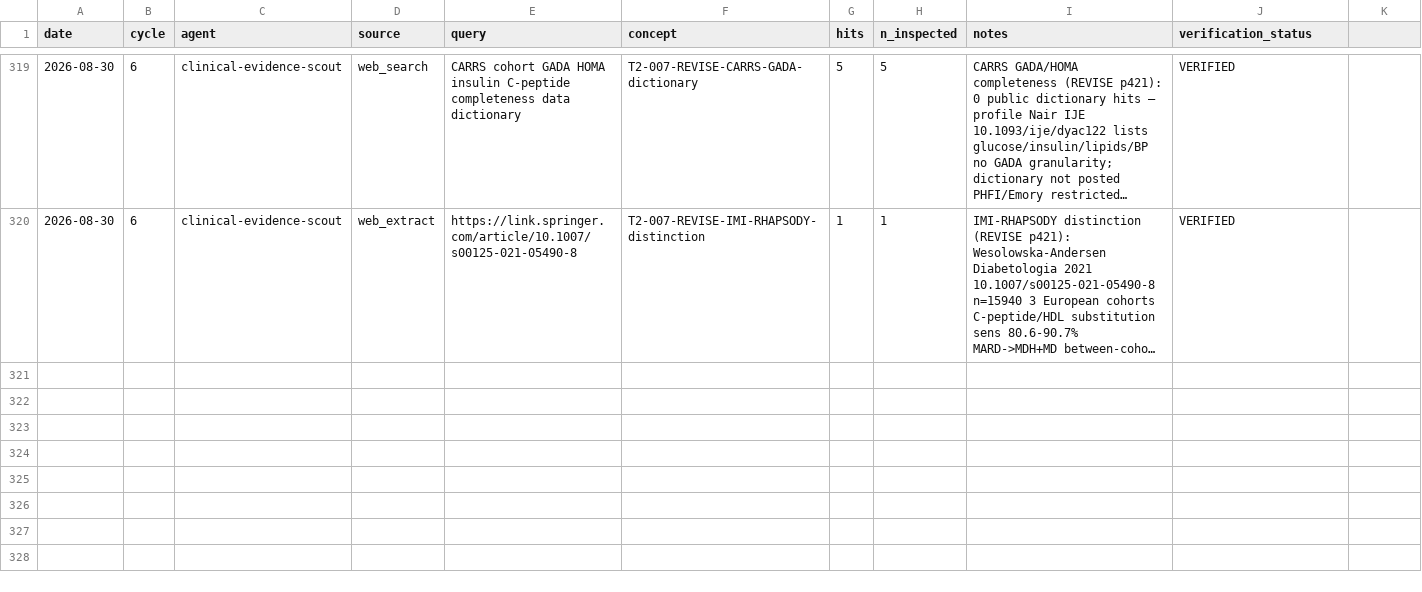
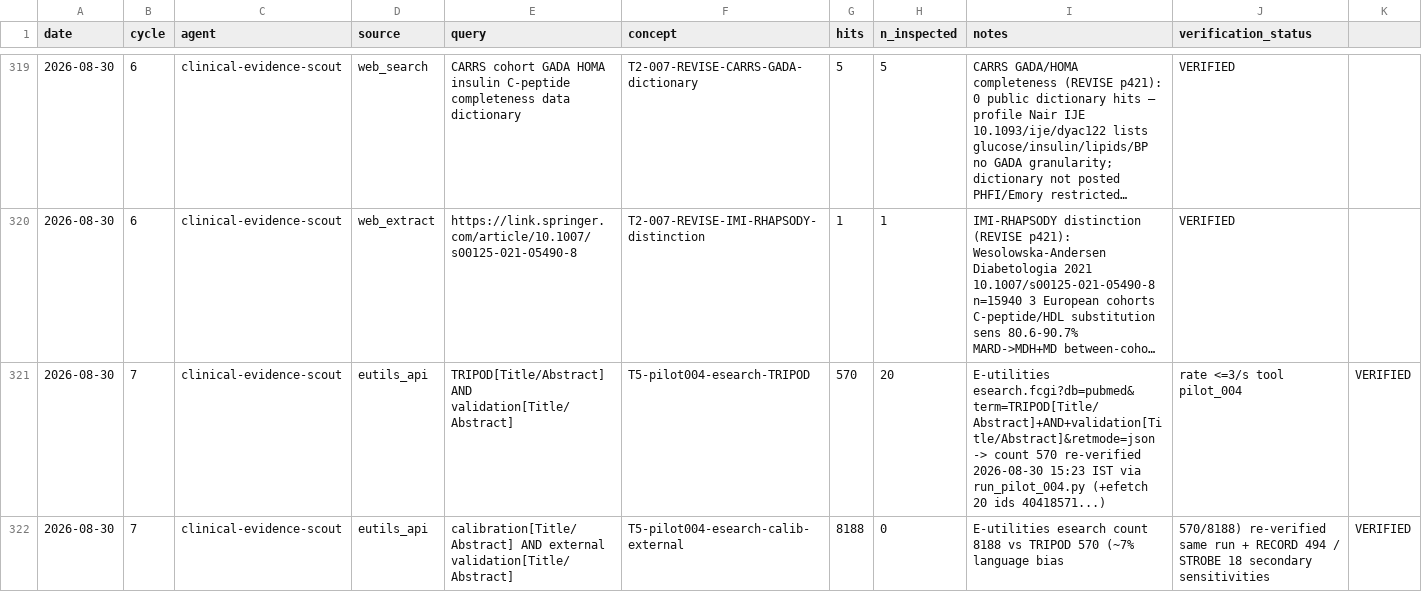
Before and after one commit to shivam4tech/medicalResearchIdeaExploration, a CSV file: literature/search_log.csv, drawn as a sheet; only a part is shown, gaps mark what is left out; long unchanged cells end in …; the diff covers the shown part only; the diff names each change by its address in the sheet, - before the commit and + after, or states it on an @@ line.

Commit message:
research(cycle-07): pilot execution — 4 pilots runnable tomorrow, no sudo, 327 queries
002 synthEHRella cloned 74aa516 pip hermes venv synthetic N=5k 10+15cat
2-point fidelity S1 0.088/0.40/0.500 vs S5 0.070/4.06/0.508 TRTR 0.852->TSTR_S1
0.850->TSTR_S5 0.553 tau=1.0 n=2 trivial DCA NB10 0.457->0.456; 003 CIMEHR
R4.5.2 ~/R/library CIMEHR 0.1.0 vignette 80 fits N300x2x2x20 visits 6.0->7.6
AUC 0.776->0.788 GBM winrate 80-90% slope ~1 in-sample hold-out needed
manual 3-process fallback logged; 004 Rayyan esearch 570/8188/494/18 +20
PMIDs n5 overlap kappa0.615 (<0.7 retrain) Wilson 0.250[0.112,0.469]
masking 0.050 PRISMA 45 lines 22-col form Riley; 005+006 G0G3 9-row BMI
28.3->22.8 MONO 0->56.7% ESS/n 0.332->0.048->0.012 trim10 0.166->0.472 R*
1.01-1.63 9-cell config. No sudo/pkexec, user venv+~/R/library only.
Ledgers +7 VERIFIED 327 rows (325V/2U) evidence 217 unchanged pilots=code.

```diff
--- a/literature/search_log.csv
+++ b/literature/search_log.csv
+row 321: 2026-08-30 | 7 | clinical-evidence-scout | eutils_api | TRIPOD[Title/Abstract] AND validation[Title/Abstract] | T5-pilot004-esearch-TRIPOD | 570 | 20 | E-utilities esearch.fcgi?db=pubmed&term=TRIPOD[Title/Abstract]+AND+validation[Title/Abstract]&retmode=json -> count 570 re-verified 2026-08-30 15:23 IST via run_pilot_004.py (+efetch 20 ids 40418571...) | rate <=3/s tool pilot_004 | VERIFIED
+row 322: 2026-08-30 | 7 | clinical-evidence-scout | eutils_api | calibration[Title/Abstract] AND external validation[Title/Abstract] | T5-pilot004-esearch-calib-external | 8188 | 0 | E-utilities esearch count 8188 vs TRIPOD 570 (~7% language bias | 570/8188) re-verified same run + RECORD 494 / STROBE 18 secondary sensitivities | VERIFIED
```
Also changed, not shown: 5 added rows elsewhere in this file, 37 other files.
